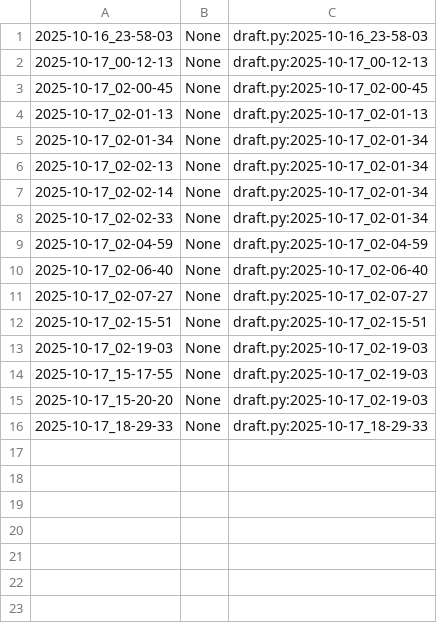
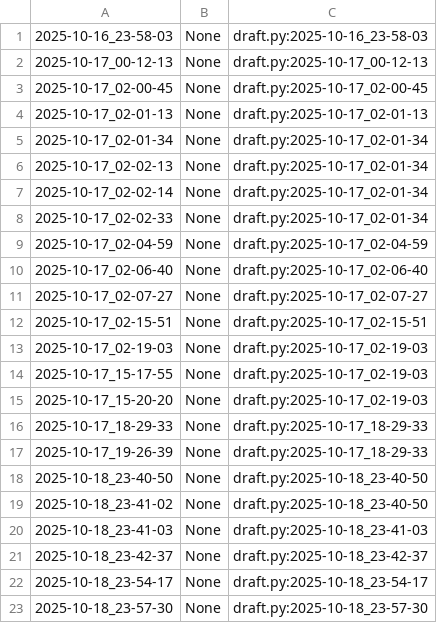
Before and after one commit to qxcode-course/poo-rc-bloco-b-will-almeidaof, a CSV file: myrep/.tko/track/poo@relogio/track.csv, drawn as a sheet; the diff names each change by its address in the sheet, - before the commit and + after, or states it on an @@ line.

```diff
--- a/myrep/.tko/track/poo@relogio/track.csv
+++ b/myrep/.tko/track/poo@relogio/track.csv
+row 17: 2025-10-17_19-26-39 | None | draft.py:2025-10-17_18-29-33
+row 18: 2025-10-18_23-40-50 | None | draft.py:2025-10-18_23-40-50
+row 19: 2025-10-18_23-41-02 | None | draft.py:2025-10-18_23-40-50
+row 20: 2025-10-18_23-41-03 | None | draft.py:2025-10-18_23-41-03
+row 21: 2025-10-18_23-42-37 | None | draft.py:2025-10-18_23-42-37
+row 22: 2025-10-18_23-54-17 | None | draft.py:2025-10-18_23-54-17
+row 23: 2025-10-18_23-57-30 | None | draft.py:2025-10-18_23-57-30
```
Also changed, not shown: 11 other files.
